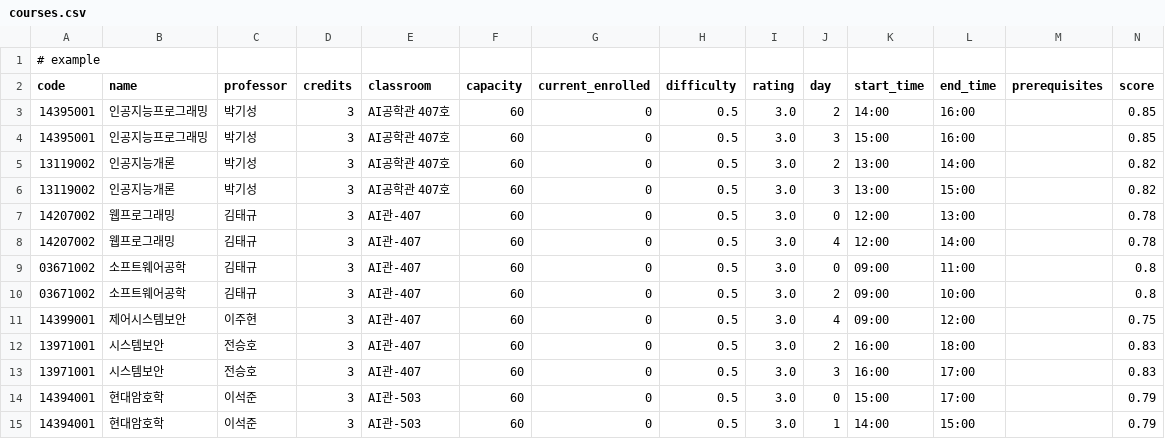
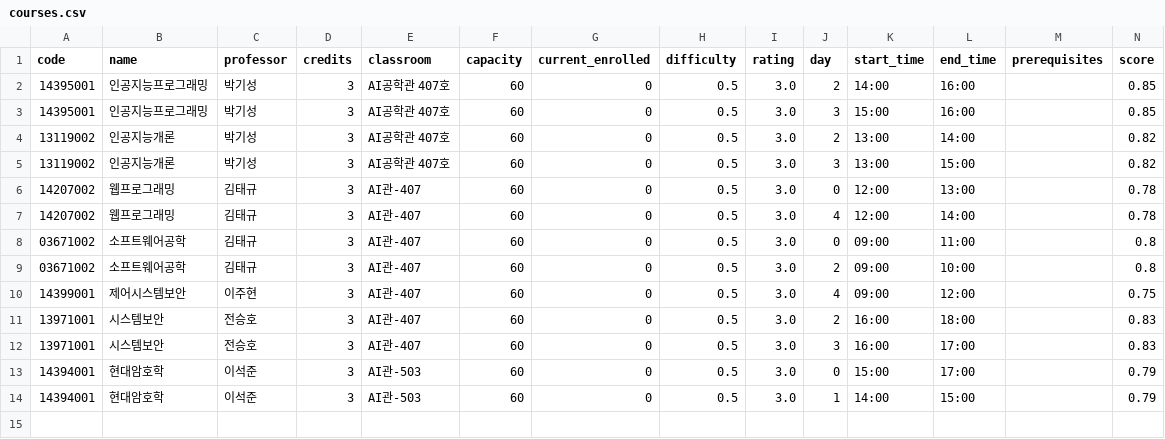
Before and after one commit to code5312/AI-Programming, a CSV file: courses.csv, drawn as a sheet.

```diff
--- a/courses.csv
+++ b/courses.csv
@@ -1,2 +1 @@
-# example
 code,name,professor,credits,classroom,capacity,current_enrolled,difficulty,rating,day,start_time,end_time,prerequisites,score
```
Also changed, not shown: 2 other files.
